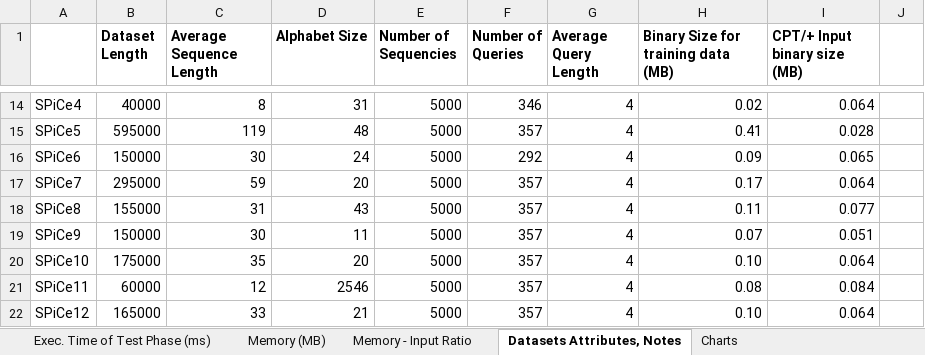
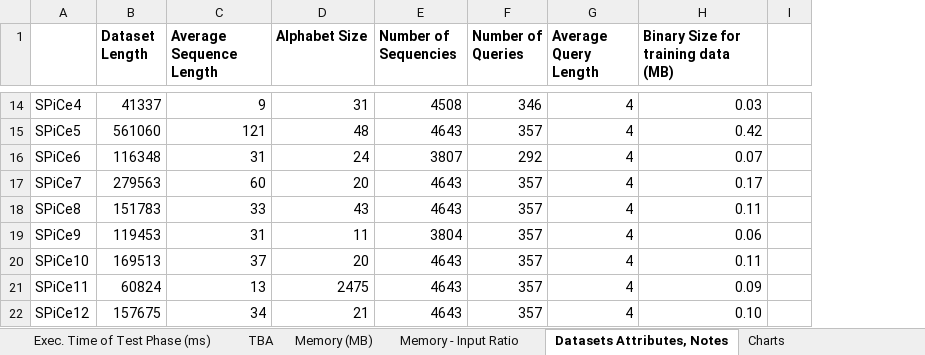
Before and after one commit to rafkt/sBP, an Excel workbook: final_experiments_data.xlsx, sheet Datasets Attributes, Notes, drawn as a sheet; only a part is shown, gaps mark what is left out; values as stored, in another font and other column widths than the file's, no borders; charts and pictures not drawn; the diff covers the shown part only; the diff names each change by its address in the sheet, - before the commit and + after, or states it on an @@ line.

Commit message:
Spreadsheet is updated and double checked for its validity. Some experiments were re-ran. Notes/text is included in the excel document

```diff
--- a/final_experiments_data.xlsx (sheet Datasets Attributes, Notes)
+++ b/final_experiments_data.xlsx (sheet Datasets Attributes, Notes)
+sheet tab: TBA
-column I (CPT/+ Input binary size (MB)), rows 14-22: 0.064 | 0.028 | 0.065 | 0.064 | 0.077 | 0.051 | 0.064 | 0.084 | 0.064
-B14 (Dataset Length): 40000
+B14 (Dataset Length): 41337
-C14 (Average Sequence Length): 8
+C14 (Average Sequence Length): 9
-E14 (Number of Sequencies): 5000
+E14 (Number of Sequencies): 4508
-H14: 0.02
+H14: 0.03
-B15 (Dataset Length): 595000
+B15 (Dataset Length): 561060
-C15 (Average Sequence Length): 119
+C15 (Average Sequence Length): 121
-E15 (Number of Sequencies): 5000
+E15 (Number of Sequencies): 4643
-H15: 0.41
+H15: 0.42
-B16 (Dataset Length): 150000
+B16 (Dataset Length): 116348
-C16 (Average Sequence Length): 30
+C16 (Average Sequence Length): 31
-E16 (Number of Sequencies): 5000
+E16 (Number of Sequencies): 3807
-H16: 0.09
+H16: 0.07
-B17 (Dataset Length): 295000
+B17 (Dataset Length): 279563
-C17 (Average Sequence Length): 59
+C17 (Average Sequence Length): 60
-E17:E18 (Number of Sequencies): 5000
+E17:E18 (Number of Sequencies): 4643
-B18 (Dataset Length): 155000
+B18 (Dataset Length): 151783
-C18 (Average Sequence Length): 31
+C18 (Average Sequence Length): 33
-B19 (Dataset Length): 150000
+B19 (Dataset Length): 119453
-C19 (Average Sequence Length): 30
+C19 (Average Sequence Length): 31
-E19 (Number of Sequencies): 5000
+E19 (Number of Sequencies): 3804
-H19: 0.07
+H19: 0.06
-B20 (Dataset Length): 175000
+B20 (Dataset Length): 169513
-C20 (Average Sequence Length): 35
+C20 (Average Sequence Length): 37
-E20:E22 (Number of Sequencies): 5000
+E20:E22 (Number of Sequencies): 4643
-H20: 0.10
+H20: 0.11
-B21 (Dataset Length): 60000
+B21 (Dataset Length): 60824
-C21 (Average Sequence Length): 12
+C21 (Average Sequence Length): 13
-D21 (Alphabet Size): 2546
+D21 (Alphabet Size): 2475
-H21: 0.08
+H21: 0.09
-B22 (Dataset Length): 165000
+B22 (Dataset Length): 157675
-C22 (Average Sequence Length): 33
+C22 (Average Sequence Length): 34
```
Also changed, not shown: 46 edited cells elsewhere in this sheet, sheet Memory - Input Ratio, sheet Execution Time per Query (μs), sheet Memory (MB), formulas that keep their value, charts or pictures.
